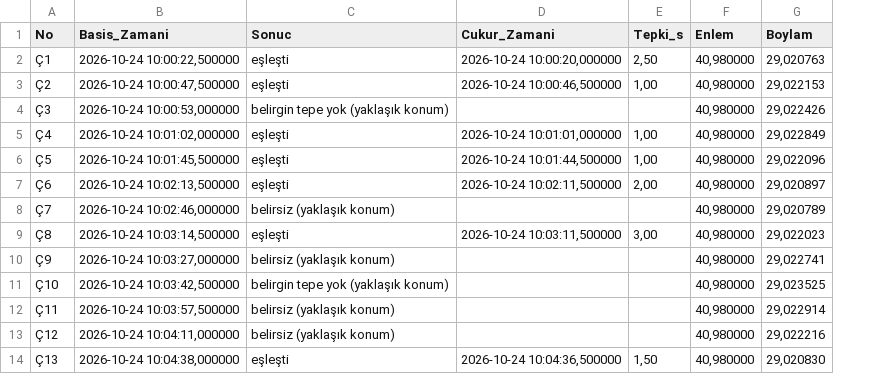
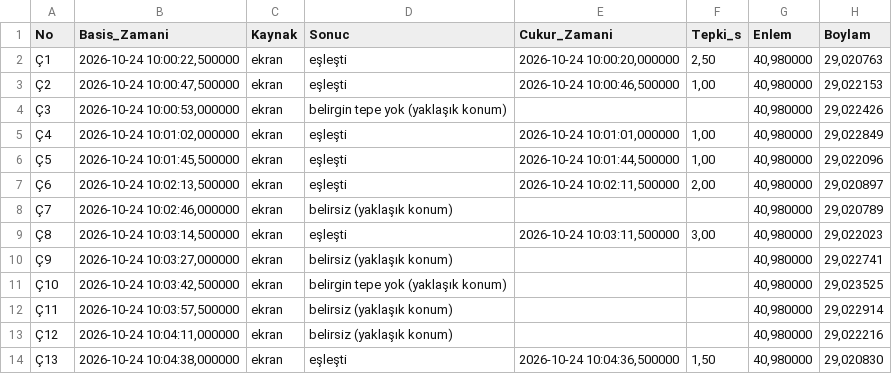
Before and after one commit to UirosRios/kaan-usta, a CSV file: analiz/ornek/ornek_surus_isaretler.csv, drawn as a sheet; only a part is shown; the diff names each change by its address in the sheet, - before the commit and + after, or states it on an @@ line.

```diff
--- a/analiz/ornek/ornek_surus_isaretler.csv
+++ b/analiz/ornek/ornek_surus_isaretler.csv
+column C (Kaynak), rows 2-14: all ekran
```
Also changed, not shown: analiz/ornek/ornek_surus_satirlar.csv, 11 other files.
